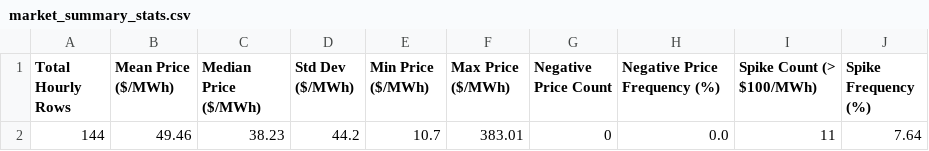
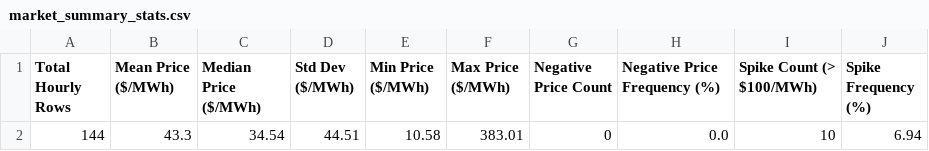
Before and after one commit to sebastiankloder-web/ercot-power-risk-analytics, a CSV file: results/tables/market_summary_stats.csv, drawn as a sheet.

```diff
--- a/results/tables/market_summary_stats.csv
+++ b/results/tables/market_summary_stats.csv
@@ -1,2 +1,2 @@
 Total Hourly Rows,Mean Price ($/MWh),Median Price ($/MWh),Std Dev ($/MWh),Min Price ($/MWh),Max Price ($/MWh),Negative Price Count,Negative Price Frequency (%),Spike Count (> $100/MWh),Spike Frequency (%)
-144,49.46,38.23,44.2,10.7,383.01,0,0.0,11,7.64
+144,43.3,34.54,44.51,10.58,383.01,0,0.0,10,6.94
```
Also changed, not shown: data/processed/hourly_prices.csv, data/raw/ercot_rtm_real.csv, 6 other files.
